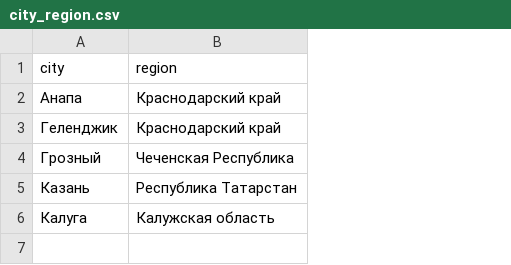
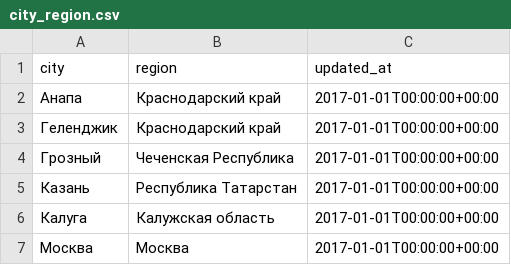
Before and after one commit to bryancev/dbt_course_iTemp, a CSV file: seeds/dictionaries/city_region.csv, drawn as a sheet; the diff names each change by its address in the sheet, - before the commit and + after, or states it on an @@ line.

```diff
--- a/seeds/dictionaries/city_region.csv
+++ b/seeds/dictionaries/city_region.csv
+column C (updated_at), rows 2-6: all 2017-01-01T00:00:00+00:00
+row 7: Москва | Москва | 2017-01-01T00:00:00+00:00
```
Also changed, not shown: 7 other files.
